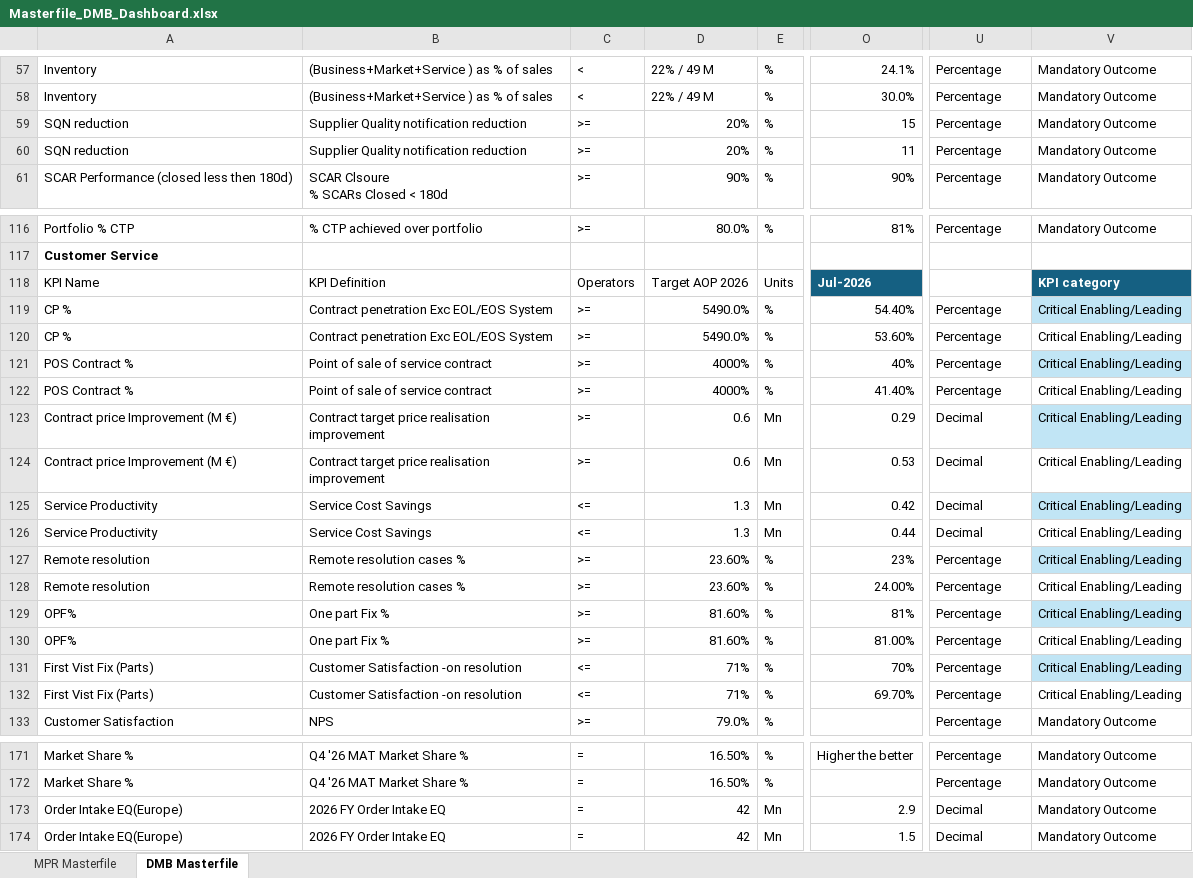
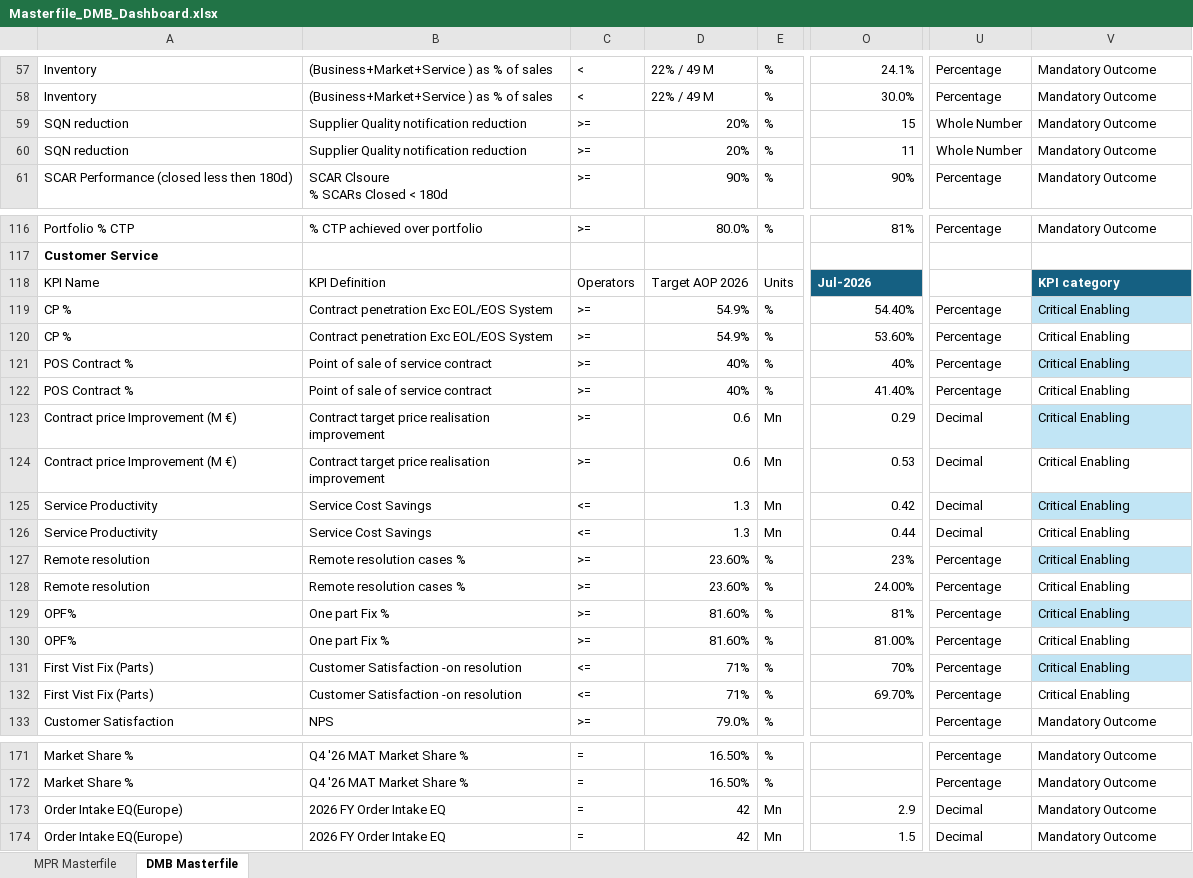
Before and after one commit to pratibha131/DMB-Dashboard, an Excel workbook: data/Masterfile_DMB_Dashboard.xlsx, sheet DMB Masterfile, drawn as a sheet; only a part is shown, gaps mark what is left out; values as stored, in another font and other column widths than the file's, no borders; table styles not drawn; the diff covers the shown part only; the diff names each change by its address in the sheet, - before the commit and + after, or states it on an @@ line.

Commit message:
Auto-sync Masterfile_DMB_Dashboard.xlsx from SharePoint via live sync [skip ci]

```diff
--- a/data/Masterfile_DMB_Dashboard.xlsx (sheet DMB Masterfile)
+++ b/data/Masterfile_DMB_Dashboard.xlsx (sheet DMB Masterfile)
-U59:U60: Percentage
+U59:U60: Whole Number
-D119:D120: 5490.0%
+D119:D120: 54.9%
-V119:V132: Critical Enabling/Leading
+V119:V132: Critical Enabling
-D121:D122: 4000%
+D121:D122: 40%
-O171: Higher the better
+O171: (empty)
```
Also changed, not shown: 146 edited cells elsewhere in this sheet, sheet MPR Masterfile, hidden cells.
